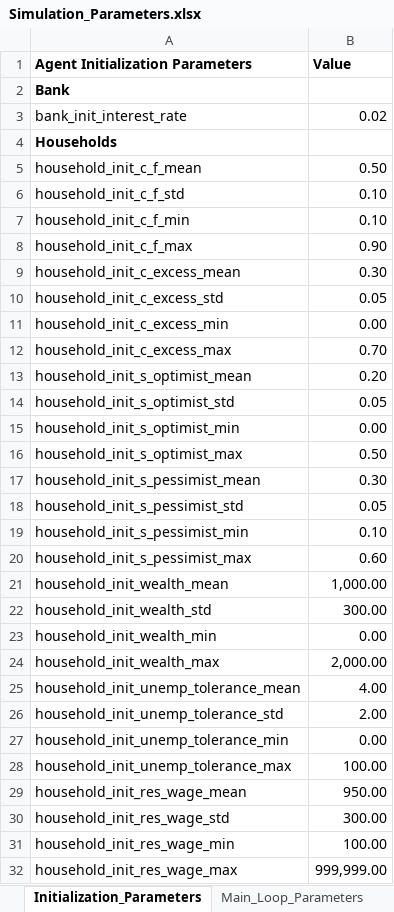
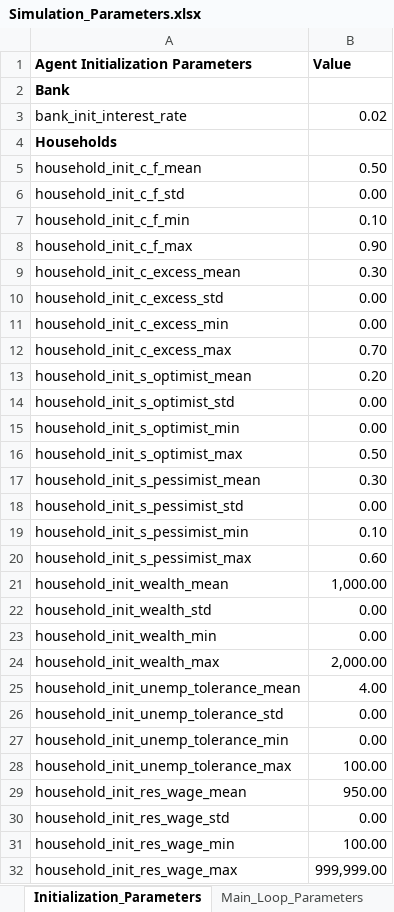
Before and after one commit to feyzijan/Vulcan, an Excel workbook: InitializationData/Simulation_Parameters.xlsx, sheet Initialization_Parameters, drawn as a sheet; only a part is shown; values as stored, in another font and other column widths than the file's, no borders; the diff covers the shown part only; the diff names each change by its address in the sheet, - before the commit and + after, or states it on an @@ line.

```diff
--- a/InitializationData/Simulation_Parameters.xlsx (sheet Initialization_Parameters)
+++ b/InitializationData/Simulation_Parameters.xlsx (sheet Initialization_Parameters)
-B6 (Value): 0.10
+B6 (Value): 0.00
-B10 (Value): 0.05
+B10 (Value): 0.00
-B14 (Value): 0.05
+B14 (Value): 0.00
-B18 (Value): 0.05
+B18 (Value): 0.00
-B22 (Value): 300.00
+B22 (Value): 0.00
-B26 (Value): 2.00
+B26 (Value): 0.00
-B30 (Value): 300.00
+B30 (Value): 0.00
```
Also changed, not shown: 13 edited cells elsewhere in this sheet, sheet Consumer_Firm_Sectors, sheet Randomness_Parameters, sheet Main_Loop_Parameters, 50 other files.
